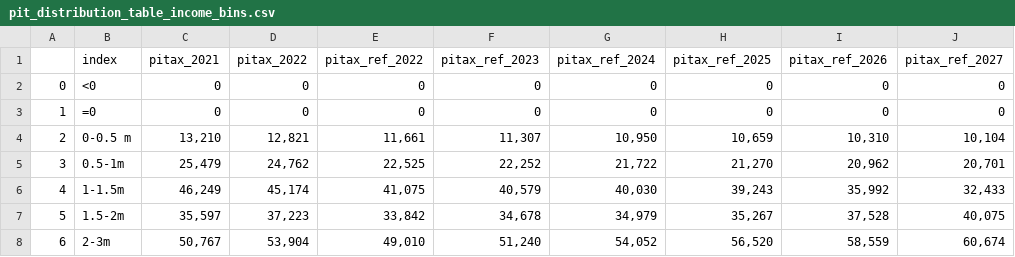
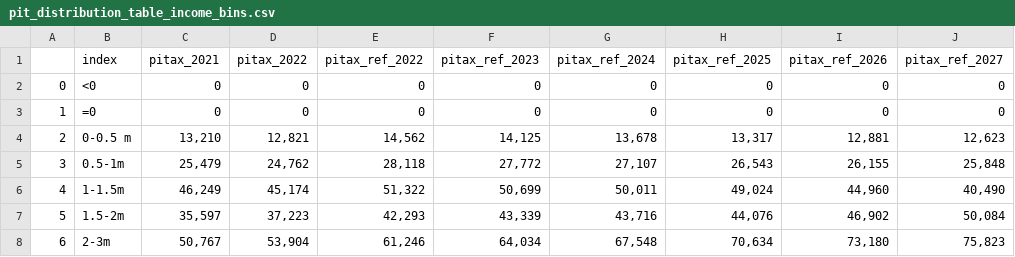
Before and after one commit to Revenue-Academy/New_Training_Tax_Microsimulation, a CSV file: pit_distribution_table_income_bins.csv, drawn as a sheet; only a part is shown; the diff covers the shown part only.

```diff
--- a/pit_distribution_table_income_bins.csv
+++ b/pit_distribution_table_income_bins.csv
@@ -3,6 +3,6 @@
 1,=0,0,0,0,0,0,0,0,0
-2,0-0.5 m,"13,210","12,821","11,661","11,307","10,950","10,659","10,310","10,104"
-3,0.5-1m,"25,479","24,762","22,525","22,252","21,722","21,270","20,962","20,701"
-4,1-1.5m,"46,249","45,174","41,075","40,579","40,030","39,243","35,992","32,433"
-5,1.5-2m,"35,597","37,223","33,842","34,678","34,979","35,267","37,528","40,075"
-6,2-3m,"50,767","53,904","49,010","51,240","54,052","56,520","58,559","60,674"
+2,0-0.5 m,"13,210","12,821","14,562","14,125","13,678","13,317","12,881","12,623"
+3,0.5-1m,"25,479","24,762","28,118","27,772","27,107","26,543","26,155","25,848"
+4,1-1.5m,"46,249","45,174","51,322","50,699","50,011","49,024","44,960","40,490"
+5,1.5-2m,"35,597","37,223","42,293","43,339","43,716","44,076","46,902","50,084"
+6,2-3m,"50,767","53,904","61,246","64,034","67,548","70,634","73,180","75,823"
```
Also changed, not shown: 34 edited cells elsewhere in this file, pit_etr.csv, taxcalc/growfactors_pit_armenia.csv, 17 other files.
